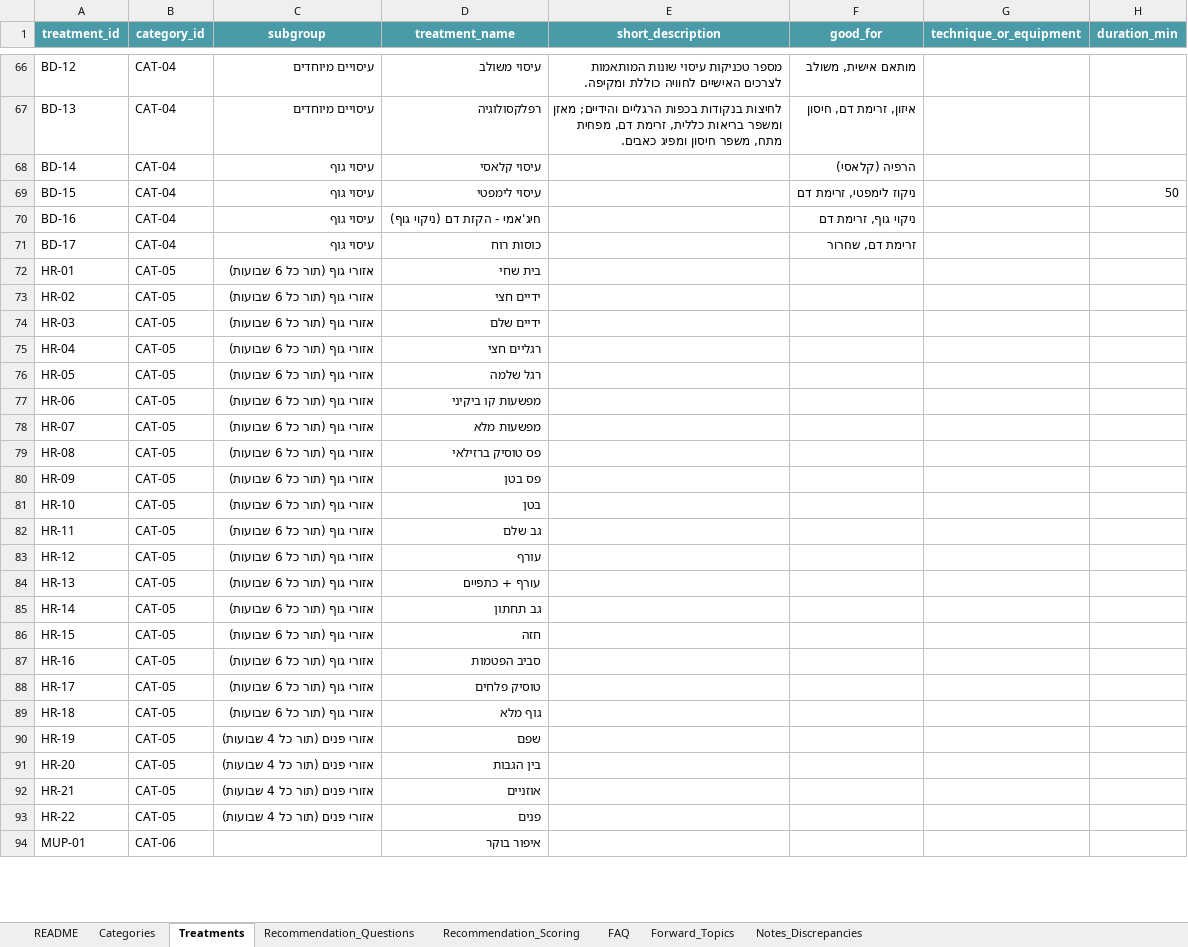
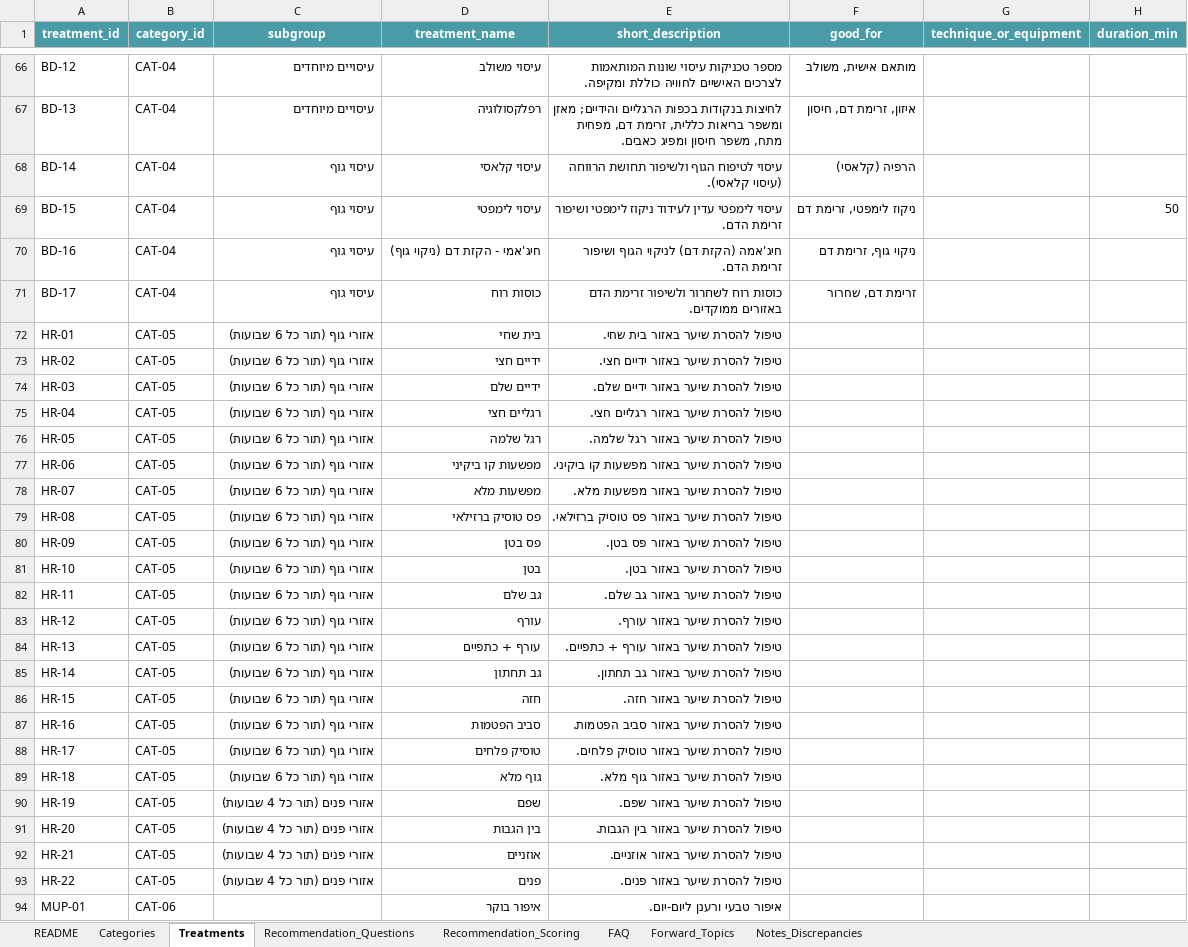
Before and after one commit to olahassan123/final-final, an Excel workbook: backend/MeDay_Treatments_Data_finalalmost.xlsx, sheet Treatments, drawn as a sheet; only a part is shown, gaps mark what is left out; values as stored, in another font and other column widths than the file's, no borders; the diff covers the shown part only; the diff names each change by its address in the sheet, - before the commit and + after, or states it on an @@ line.

```diff
--- a/backend/MeDay_Treatments_Data_finalalmost.xlsx (sheet Treatments)
+++ b/backend/MeDay_Treatments_Data_finalalmost.xlsx (sheet Treatments)
-E68 (short_description): (empty)
+E68 (short_description): עיסוי לטיפוח הגוף ולשיפור תחושת הרווחה (עיסוי קלאסי).
-E69 (short_description): (empty)
+E69 (short_description): עיסוי לימפטי עדין לעידוד ניקוז לימפטי ושיפור זרימת הדם.
-E70 (short_description): (empty)
+E70 (short_description): חיג'אמה (הקזת דם) לניקוי הגוף ושיפור זרימת הדם.
-E71 (short_description): (empty)
+E71 (short_description): כוסות רוח לשחרור ולשיפור זרימת הדם באזורים ממוקדים.
-E72 (short_description): (empty)
+E72 (short_description): טיפול להסרת שיער באזור בית שחי.
-E73 (short_description): (empty)
+E73 (short_description): טיפול להסרת שיער באזור ידיים חצי.
-E74 (short_description): (empty)
+E74 (short_description): טיפול להסרת שיער באזור ידיים שלם.
-E75 (short_description): (empty)
+E75 (short_description): טיפול להסרת שיער באזור רגליים חצי.
-E76 (short_description): (empty)
+E76 (short_description): טיפול להסרת שיער באזור רגל שלמה.
-E77 (short_description): (empty)
+E77 (short_description): טיפול להסרת שיער באזור מפשעות קו ביקיני.
-E78 (short_description): (empty)
+E78 (short_description): טיפול להסרת שיער באזור מפשעות מלא.
-E79 (short_description): (empty)
+E79 (short_description): טיפול להסרת שיער באזור פס טוסיק ברזילאי.
-E80 (short_description): (empty)
+E80 (short_description): טיפול להסרת שיער באזור פס בטן.
-E81 (short_description): (empty)
+E81 (short_description): טיפול להסרת שיער באזור בטן.
-E82 (short_description): (empty)
+E82 (short_description): טיפול להסרת שיער באזור גב שלם.
-E83 (short_description): (empty)
+E83 (short_description): טיפול להסרת שיער באזור עורף.
-E84 (short_description): (empty)
+E84 (short_description): טיפול להסרת שיער באזור עורף + כתפיים.
-E85 (short_description): (empty)
+E85 (short_description): טיפול להסרת שיער באזור גב תחתון.
-E86 (short_description): (empty)
+E86 (short_description): טיפול להסרת שיער באזור חזה.
-E87 (short_description): (empty)
+E87 (short_description): טיפול להסרת שיער באזור סביב הפטמות.
-E88 (short_description): (empty)
+E88 (short_description): טיפול להסרת שיער באזור טוסיק פלחים.
-E89 (short_description): (empty)
+E89 (short_description): טיפול להסרת שיער באזור גוף מלא.
-E90 (short_description): (empty)
+E90 (short_description): טיפול להסרת שיער באזור שפם.
-E91 (short_description): (empty)
+E91 (short_description): טיפול להסרת שיער באזור בין הגבות.
-E92 (short_description): (empty)
+E92 (short_description): טיפול להסרת שיער באזור אוזניים.
-E93 (short_description): (empty)
+E93 (short_description): טיפול להסרת שיער באזור פנים.
-E94 (short_description): (empty)
+E94 (short_description): איפור טבעי ורענן ליום-יום.
```
Also changed, not shown: 59 edited cells elsewhere in this sheet, sheet Categories, 6 other files.
